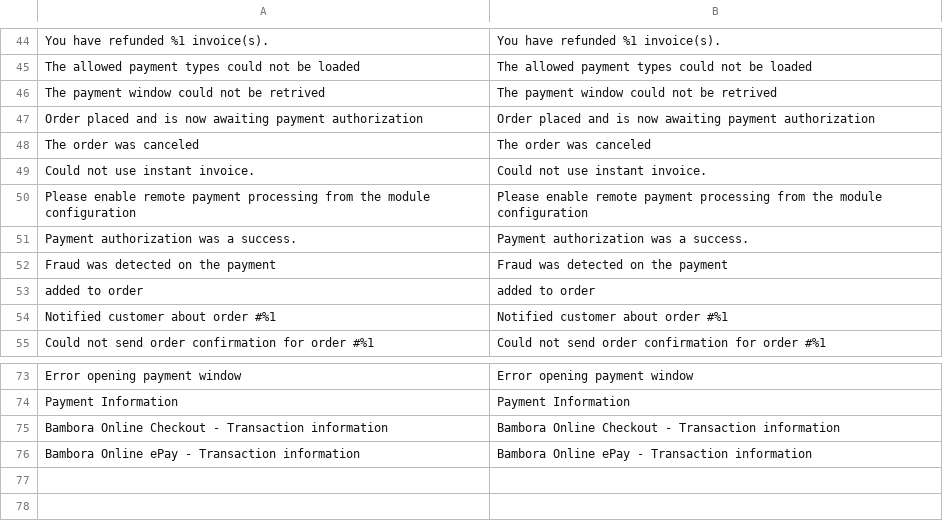
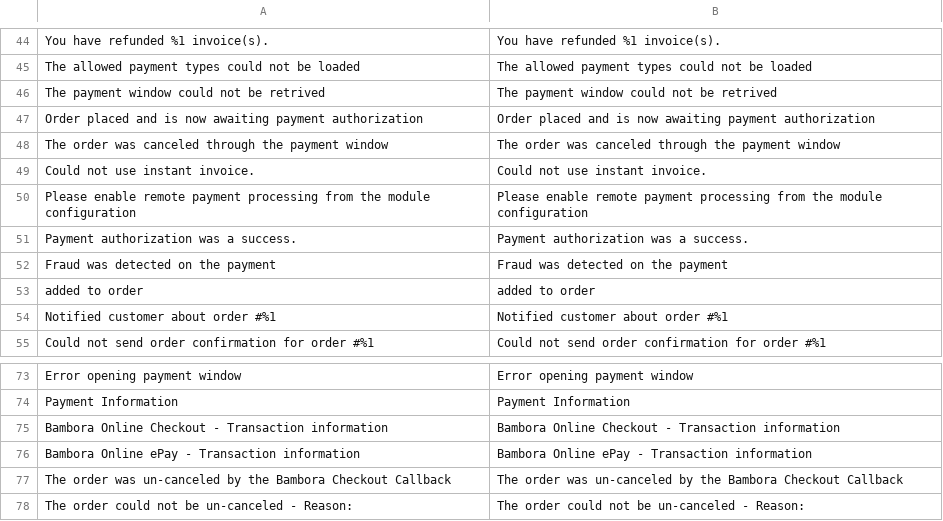
Before and after one commit to bambora/checkout-magento-v2.x, a CSV file: i18n/en_US.csv, drawn as a sheet; only a part is shown, gaps mark what is left out.

```diff
--- a/i18n/en_US.csv
+++ b/i18n/en_US.csv
@@ -47,3 +47,3 @@
 "Order placed and is now awaiting payment authorization","Order placed and is now awaiting payment authorization"
-"The order was canceled","The order was canceled"
+"The order was canceled through the payment window","The order was canceled through the payment window"
 "Could not use instant invoice.","Could not use instant invoice."
@@ -76 +76,3 @@
 "Bambora Online ePay - Transaction information", "Bambora Online ePay - Transaction information"
+"The order was un-canceled by the Bambora Checkout Callback", "The order was un-canceled by the Bambora Checkout Callback"
+"The order could not be un-canceled - Reason:","The order could not be un-canceled - Reason:"
```
Also changed, not shown: i18n/da_DK.csv, 9 other files.
